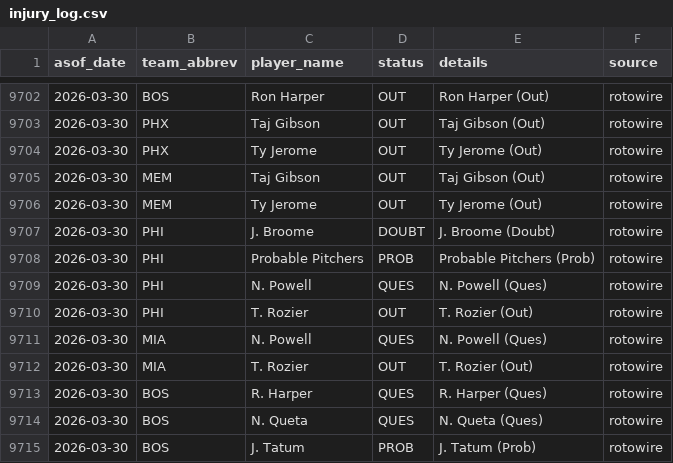
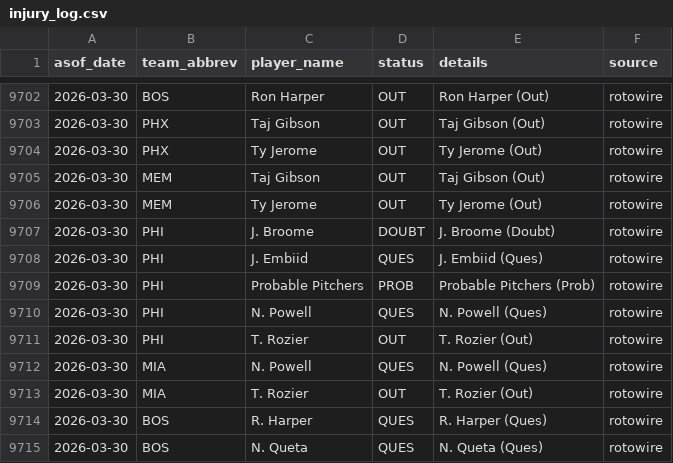
Before and after one commit to oliver-monday/moneyline, a CSV file: logs/injury_log.csv, drawn as a sheet; only a part is shown, gaps mark what is left out; the shorter side is filled out with more unchanged rows.

```diff
--- a/logs/injury_log.csv
+++ b/logs/injury_log.csv
@@ -9707,2 +9707,3 @@ asof_date,team_abbrev,player_name,status,details,source
 2026-03-30,PHI,J. Broome,DOUBT,J. Broome (Doubt),rotowire
+2026-03-30,PHI,J. Embiid,QUES,J. Embiid (Ques),rotowire
 2026-03-30,PHI,Probable Pitchers,PROB,Probable Pitchers (Prob),rotowire
```
Also changed, not shown: 1 other file.
